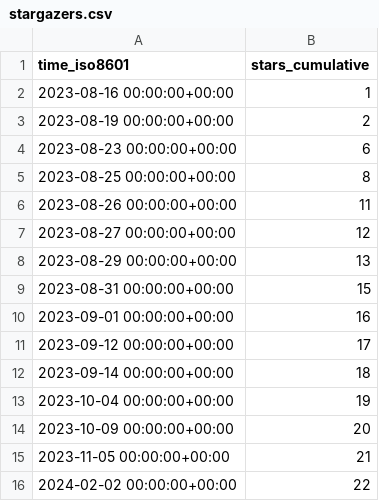
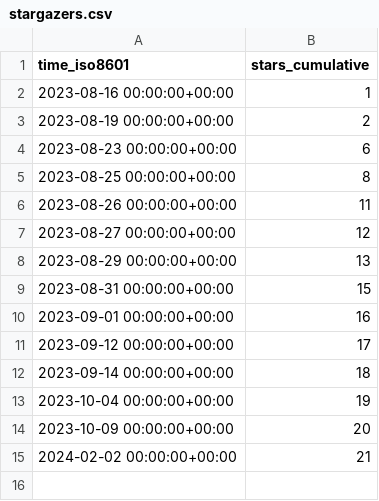
Before and after one commit to Ash-codes18/Lpu-colab-CPP-DSA-Soln, a CSV file: Ash-codes18/Lpu-colab-CPP-DSA-Soln/ghrs-data/stargazers.csv, drawn as a sheet.

```diff
--- a/Ash-codes18/Lpu-colab-CPP-DSA-Soln/ghrs-data/stargazers.csv
+++ b/Ash-codes18/Lpu-colab-CPP-DSA-Soln/ghrs-data/stargazers.csv
@@ -14,3 +14,2 @@ time_iso8601,stars_cumulative
 2023-10-09 00:00:00+00:00,20
-2023-11-05 00:00:00+00:00,21
-2024-02-02 00:00:00+00:00,22
+2024-02-02 00:00:00+00:00,21
```
